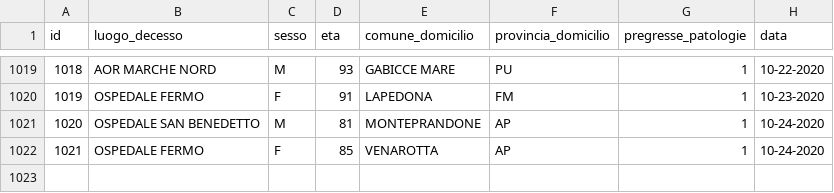
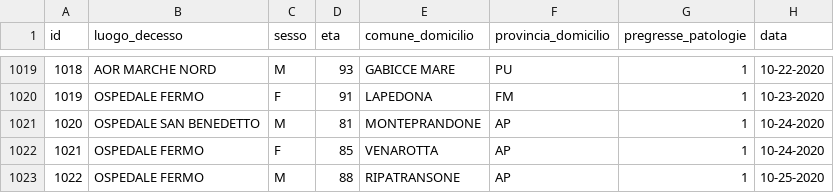
Before and after one commit to Biuni/coronavirus-marche, a CSV file: data/CSV/dettagli_decessi.csv, drawn as a sheet; only a part is shown, gaps mark what is left out; the diff names each change by its address in the sheet, - before the commit and + after, or states it on an @@ line.

```diff
--- a/data/CSV/dettagli_decessi.csv
+++ b/data/CSV/dettagli_decessi.csv
+row 1023: 1022 | OSPEDALE FERMO | M | 88 | RIPATRANSONE | AP | 1 | 10-25-2020
```
Also changed, not shown: covid-19-marche.csv, 4 other files.
